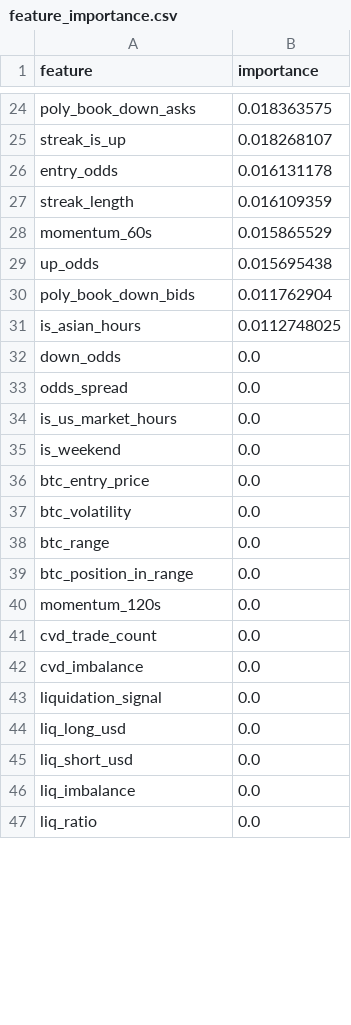
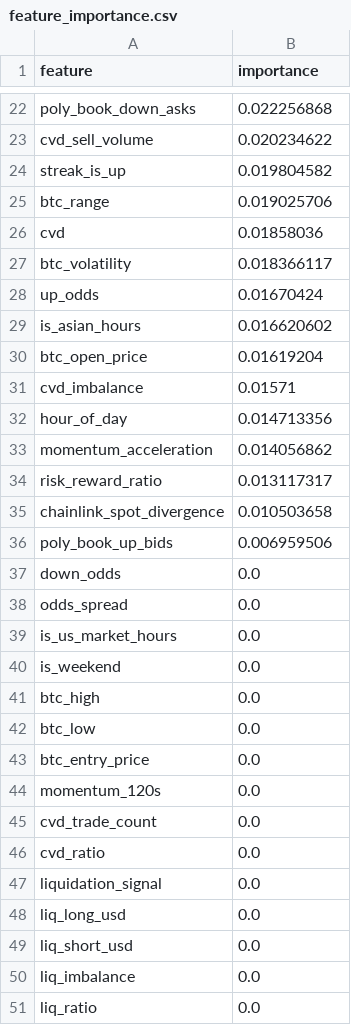
Before and after one commit to westonperkins/polymarket_bot, a CSV file: ml/output/feature_importance.csv, drawn as a sheet; only a part is shown, gaps mark what is left out; removed rows and columns are numbered as before the commit, all else as after; the diff covers the shown part only; the diff names each change by its address in the sheet, - before the commit and + after, or states it on an @@ line.

```diff
--- a/ml/output/feature_importance.csv
+++ b/ml/output/feature_importance.csv
-B22 (importance): 0.018363575
+B22 (importance): 0.022256868
+row 23: cvd_sell_volume | 0.020234622
-B24 (importance): 0.018268107
+B24 (importance): 0.019804582
-row 26: entry_odds | 0.016131178
-row 27: streak_length | 0.016109359
-row 28: momentum_60s | 0.015865529
+row 25: btc_range | 0.019025706
+row 26: cvd | 0.01858036
+row 27: btc_volatility | 0.018366117
-B28 (importance): 0.015695438
+B28 (importance): 0.01670424
-row 30: poly_book_down_bids | 0.011762904
-B29 (importance): 0.0112748025
+B29 (importance): 0.016620602
+row 30: btc_open_price | 0.01619204
+row 31: cvd_imbalance | 0.01571
+row 32: hour_of_day | 0.014713356
+row 33: momentum_acceleration | 0.014056862
+row 34: risk_reward_ratio | 0.013117317
+row 35: chainlink_spot_divergence | 0.010503658
+row 36: poly_book_up_bids | 0.006959506
+row 41: btc_high | 0.0
+row 42: btc_low | 0.0
-row 37: btc_volatility | 0.0
-row 38: btc_range | 0.0
-row 39: btc_position_in_range | 0.0
-A46 (feature): cvd_imbalance
+A46 (feature): cvd_ratio
```
Also changed, not shown: 16 added rows, 22 removed rows and 5 edited cells elsewhere in this file, ml/output/cv_results.csv, ml/output/gate_feature_importance.csv, 5 other files.
